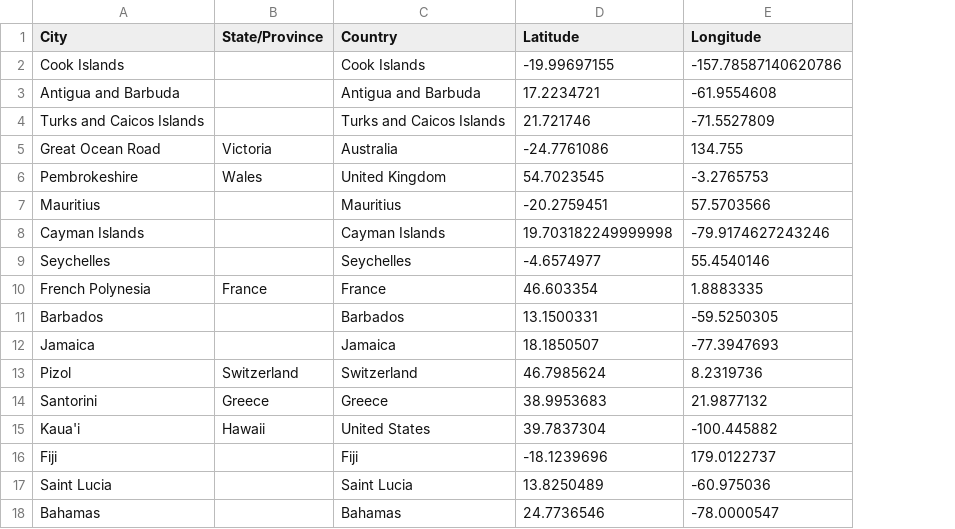
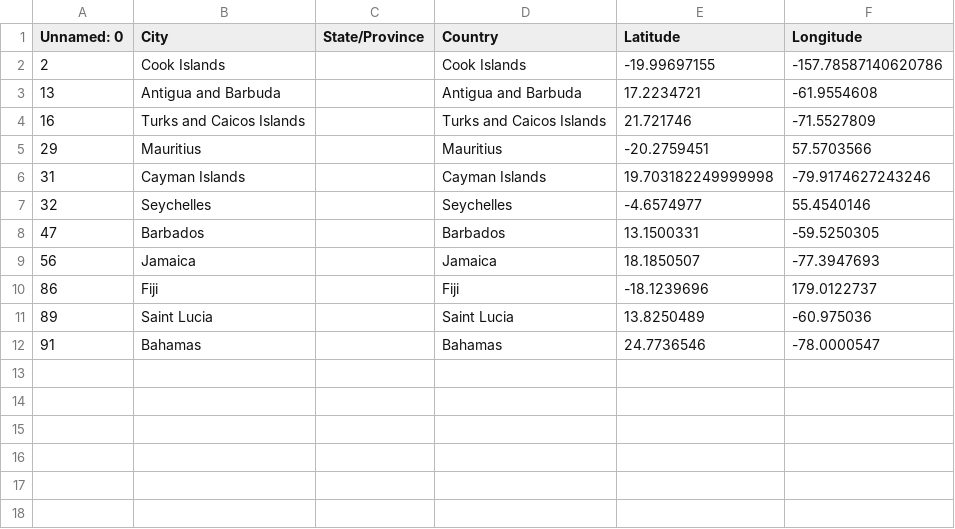
Before and after one commit to mugsiemx/honeymoon-dashboard, a CSV file: Resources/FixedNulls.csv, drawn as a sheet; removed rows and columns are numbered as before the commit, all else as after; the diff names each change by its address in the sheet, - before the commit and + after, or states it on an @@ line.

```diff
--- a/Resources/FixedNulls.csv
+++ b/Resources/FixedNulls.csv
+column A (Unnamed: 0), rows 2-12: 2 | 13 | 16 | 29 | 31 | 32 | 47 | 56 | 86 | 89 | 91
-row 5: Great Ocean Road | Victoria | Australia | -24.7761086 | 134.755
-row 6: Pembrokeshire | Wales | United Kingdom | 54.7023545 | -3.2765753
-row 10: French Polynesia | France | France | 46.603354 | 1.8883335
-row 13: Pizol | Switzerland | Switzerland | 46.7985624 | 8.2319736
-row 14: Santorini | Greece | Greece | 38.9953683 | 21.9877132
-row 15: Kaua'i | Hawaii | United States | 39.7837304 | -100.445882
```
Also changed, not shown: Resources/CitiesWGeolocation.csv, Resources/TrynaBDifficult.csv, 2 other files.
